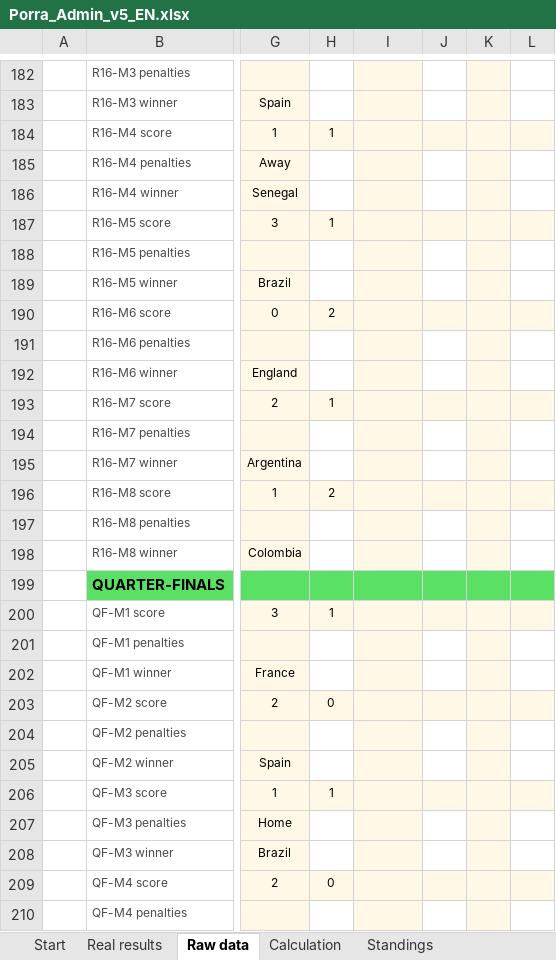
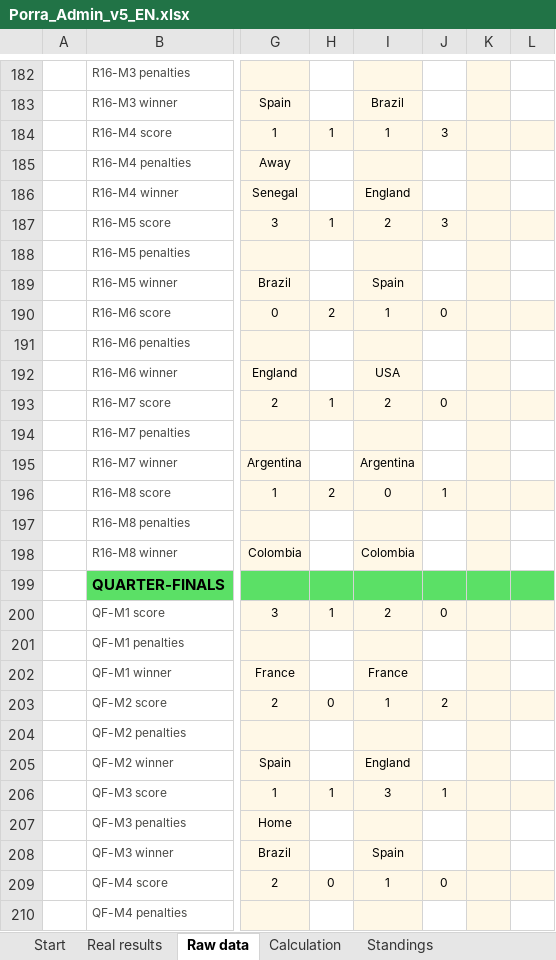
Before and after one commit to jose-reveni/porra2026, an Excel workbook: Porra_Admin_v5_EN.xlsx, sheet Raw data, drawn as a sheet; only a part is shown, gaps mark what is left out; values as stored, in another font and other column widths than the file's, no borders; charts and pictures not drawn; the diff covers the shown part only; the diff names each change by its address in the sheet, - before the commit and + after, or states it on an @@ line.

```diff
--- a/Porra_Admin_v5_EN.xlsx (sheet Raw data)
+++ b/Porra_Admin_v5_EN.xlsx (sheet Raw data)
-I183: (empty)
+I183: Brazil
-I184: (empty)
+I184: 1
-J184: (empty)
+J184: 3
-I186: (empty)
+I186: England
-I187: (empty)
+I187: 2
-J187: (empty)
+J187: 3
-I189: (empty)
+I189: Spain
-I190: (empty)
+I190: 1
-J190: (empty)
+J190: 0
-I192: (empty)
+I192: USA
-I193: (empty)
+I193: 2
-J193: (empty)
+J193: 0
-I195: (empty)
+I195: Argentina
-I196: (empty)
+I196: 0
-J196: (empty)
+J196: 1
-I198: (empty)
+I198: Colombia
-I200: (empty)
+I200: 2
-J200: (empty)
+J200: 0
-I202: (empty)
+I202: France
-I203: (empty)
+I203: 1
-J203: (empty)
+J203: 2
-I205: (empty)
+I205: England
-I206: (empty)
+I206: 3
-J206: (empty)
+J206: 1
-I208: (empty)
+I208: Spain
-I209: (empty)
+I209: 1
-J209: (empty)
+J209: 0
```
Also changed, not shown: 68 edited cells elsewhere in this sheet.
